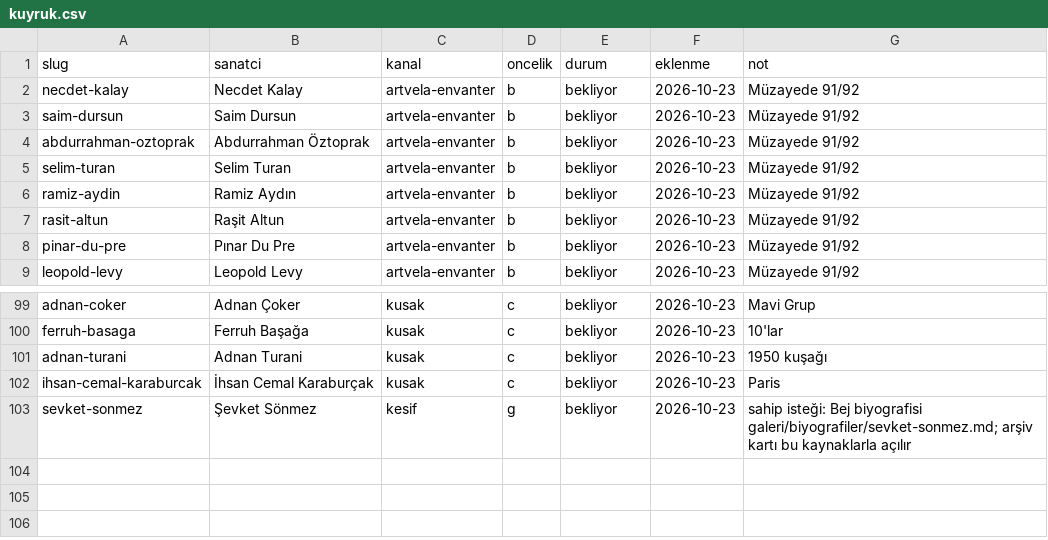
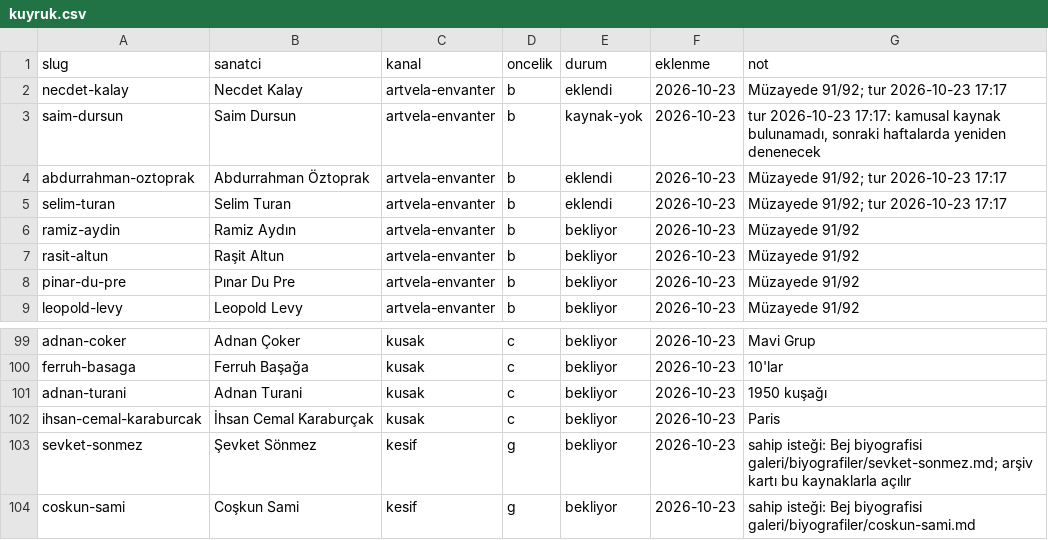
Before and after one commit to occiftci-ux/artvela-site, a CSV file: arastirma/kuyruk.csv, drawn as a sheet; only a part is shown, gaps mark what is left out.

```diff
--- a/arastirma/kuyruk.csv
+++ b/arastirma/kuyruk.csv
@@ -1,6 +1,6 @@
 slug,sanatci,kanal,oncelik,durum,eklenme,not
-necdet-kalay,Necdet Kalay,artvela-envanter,b,bekliyor,2026-10-23,Müzayede 91/92
-saim-dursun,Saim Dursun,artvela-envanter,b,bekliyor,2026-10-23,Müzayede 91/92
-abdurrahman-oztoprak,Abdurrahman Öztoprak,artvela-envanter,b,bekliyor,2026-10-23,Müzayede 91/92
-selim-turan,Selim Turan,artvela-envanter,b,bekliyor,2026-10-23,Müzayede 91/92
+necdet-kalay,Necdet Kalay,artvela-envanter,b,eklendi,2026-10-23,Müzayede 91/92; tur 2026-10-23 17:17
+saim-dursun,Saim Dursun,artvela-envanter,b,kaynak-yok,2026-10-23,"tur 2026-10-23 17:17: kamusal kaynak bulunamadı, sonraki haftalarda yeniden denenecek"
+abdurrahman-oztoprak,Abdurrahman Öztoprak,artvela-envanter,b,eklendi,2026-10-23,Müzayede 91/92; tur 2026-10-23 17:17
+selim-turan,Selim Turan,artvela-envanter,b,eklendi,2026-10-23,Müzayede 91/92; tur 2026-10-23 17:17
 ramiz-aydin,Ramiz Aydın,artvela-envanter,b,bekliyor,2026-10-23,Müzayede 91/92
@@ -103 +103,2 @@ ihsan-cemal-karaburcak,İhsan Cemal Karaburçak,kusak,c,bekliyor,2026-10-23,Pari
 sevket-sonmez,Şevket Sönmez,kesif,g,bekliyor,2026-10-23,sahip isteği: Bej biyografisi galeri/biyografiler/sevket-sonmez.md; arşiv kartı bu kaynaklarla açılır
+coskun-sami,Coşkun Sami,kesif,g,bekliyor,2026-10-23,sahip isteği: Bej biyografisi galeri/biyografiler/coskun-sami.md
```
Also changed, not shown: arastirma/sanatcilar.csv, 8 other files.
